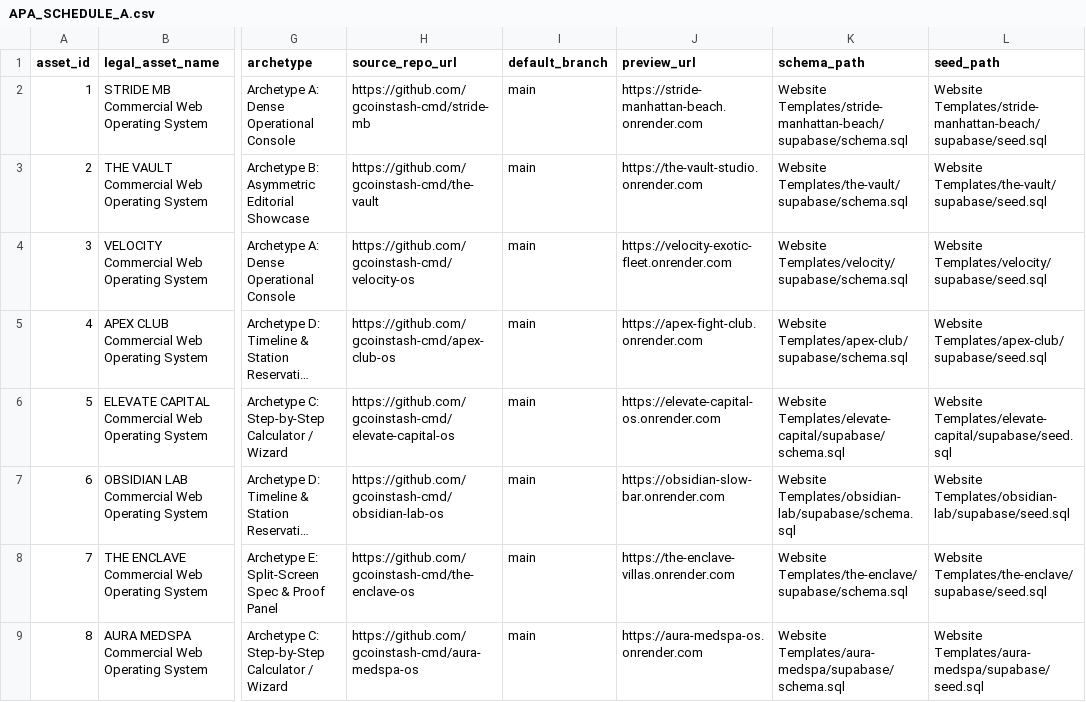
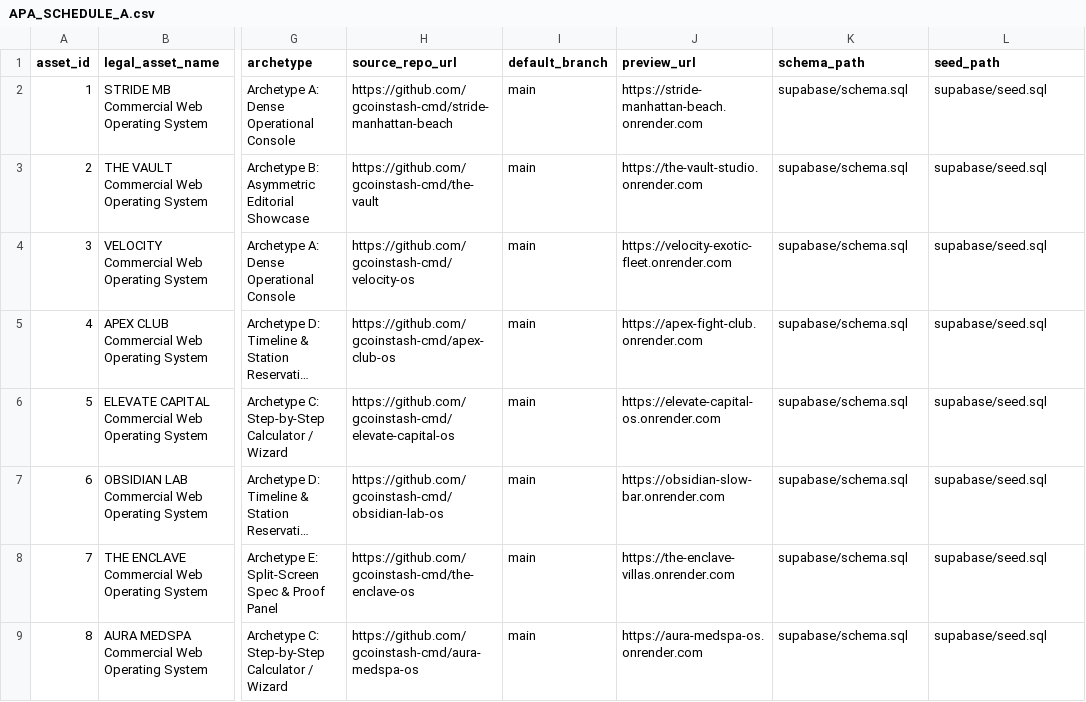
Before and after one commit to gcoinstash-cmd/aura-and-grid, a CSV file: docs/APA_SCHEDULE_A.csv, drawn as a sheet; only a part is shown, gaps mark what is left out; long unchanged cells end in …; the diff covers the shown part only; the diff names each change by its address in the sheet, - before the commit and + after, or states it on an @@ line.

Commit message:
feat(diligence): update Schedule A relative paths, Stride repo link, and 18-package expanded SBOM

```diff
--- a/docs/APA_SCHEDULE_A.csv
+++ b/docs/APA_SCHEDULE_A.csv
-H2 (source_repo_url): https://github.com/gcoinstash-cmd/stride-mb
+H2 (source_repo_url): https://github.com/gcoinstash-cmd/stride-manhattan-beach
-K2 (schema_path): Website Templates/stride-manhattan-beach/supabase/schema.sql
+K2 (schema_path): supabase/schema.sql
-L2 (seed_path): Website Templates/stride-manhattan-beach/supabase/seed.sql
+L2 (seed_path): supabase/seed.sql
-K3 (schema_path): Website Templates/the-vault/supabase/schema.sql
+K3 (schema_path): supabase/schema.sql
-L3 (seed_path): Website Templates/the-vault/supabase/seed.sql
+L3 (seed_path): supabase/seed.sql
-K4 (schema_path): Website Templates/velocity/supabase/schema.sql
+K4 (schema_path): supabase/schema.sql
-L4 (seed_path): Website Templates/velocity/supabase/seed.sql
+L4 (seed_path): supabase/seed.sql
-K5 (schema_path): Website Templates/apex-club/supabase/schema.sql
+K5 (schema_path): supabase/schema.sql
-L5 (seed_path): Website Templates/apex-club/supabase/seed.sql
+L5 (seed_path): supabase/seed.sql
-K6 (schema_path): Website Templates/elevate-capital/supabase/schema.sql
+K6 (schema_path): supabase/schema.sql
-L6 (seed_path): Website Templates/elevate-capital/supabase/seed.sql
+L6 (seed_path): supabase/seed.sql
-K7 (schema_path): Website Templates/obsidian-lab/supabase/schema.sql
+K7 (schema_path): supabase/schema.sql
-L7 (seed_path): Website Templates/obsidian-lab/supabase/seed.sql
+L7 (seed_path): supabase/seed.sql
-K8 (schema_path): Website Templates/the-enclave/supabase/schema.sql
+K8 (schema_path): supabase/schema.sql
-L8 (seed_path): Website Templates/the-enclave/supabase/seed.sql
+L8 (seed_path): supabase/seed.sql
-K9 (schema_path): Website Templates/aura-medspa/supabase/schema.sql
+K9 (schema_path): supabase/schema.sql
-L9 (seed_path): Website Templates/aura-medspa/supabase/seed.sql
+L9 (seed_path): supabase/seed.sql
```
Also changed, not shown: 154 edited cells elsewhere in this file, 6 other files.
